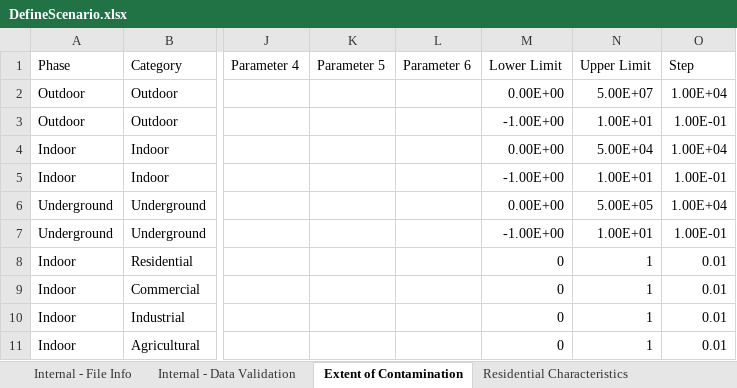
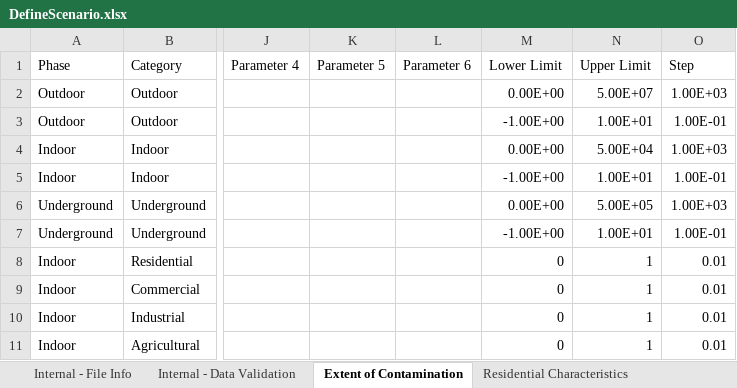
Before and after one commit to USEPA/EPADecon, an Excel workbook: InputFiles/DefineScenario.xlsx, sheet Extent of Contamination, drawn as a sheet; only a part is shown, gaps mark what is left out; values as stored, in another font and other column widths than the file's, no borders; conditional formats and table styles not drawn; the diff names each change by its address in the sheet, - before the commit and + after, or states it on an @@ line.

```diff
--- a/InputFiles/DefineScenario.xlsx (sheet Extent of Contamination)
+++ b/InputFiles/DefineScenario.xlsx (sheet Extent of Contamination)
-O2 (Step): 1.00E+04
+O2 (Step): 1.00E+03
-O4 (Step): 1.00E+04
+O4 (Step): 1.00E+03
-O6 (Step): 1.00E+04
+O6 (Step): 1.00E+03
```
Also changed, not shown: InputFiles/ModifyParameters.xlsx, 1 other file.
